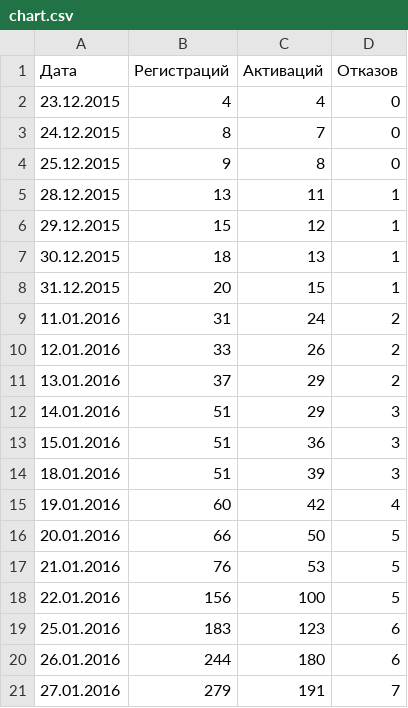
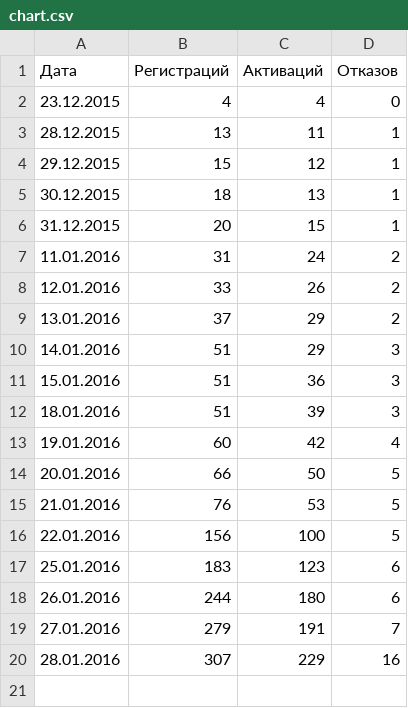
Before and after one commit to u0rypt/sbstat, a CSV file: chart.csv, drawn as a sheet.

Commit message:
Update chart.csv

```diff
--- a/chart.csv
+++ b/chart.csv
@@ -2,4 +2,2 @@
 23.12.2015,4,4,0
-24.12.2015,8,7,0
-25.12.2015,9,8,0
 28.12.2015,13,11,1
@@ -21 +19,2 @@
 27.01.2016,279,191,7
+28.01.2016,307,229,16
```
